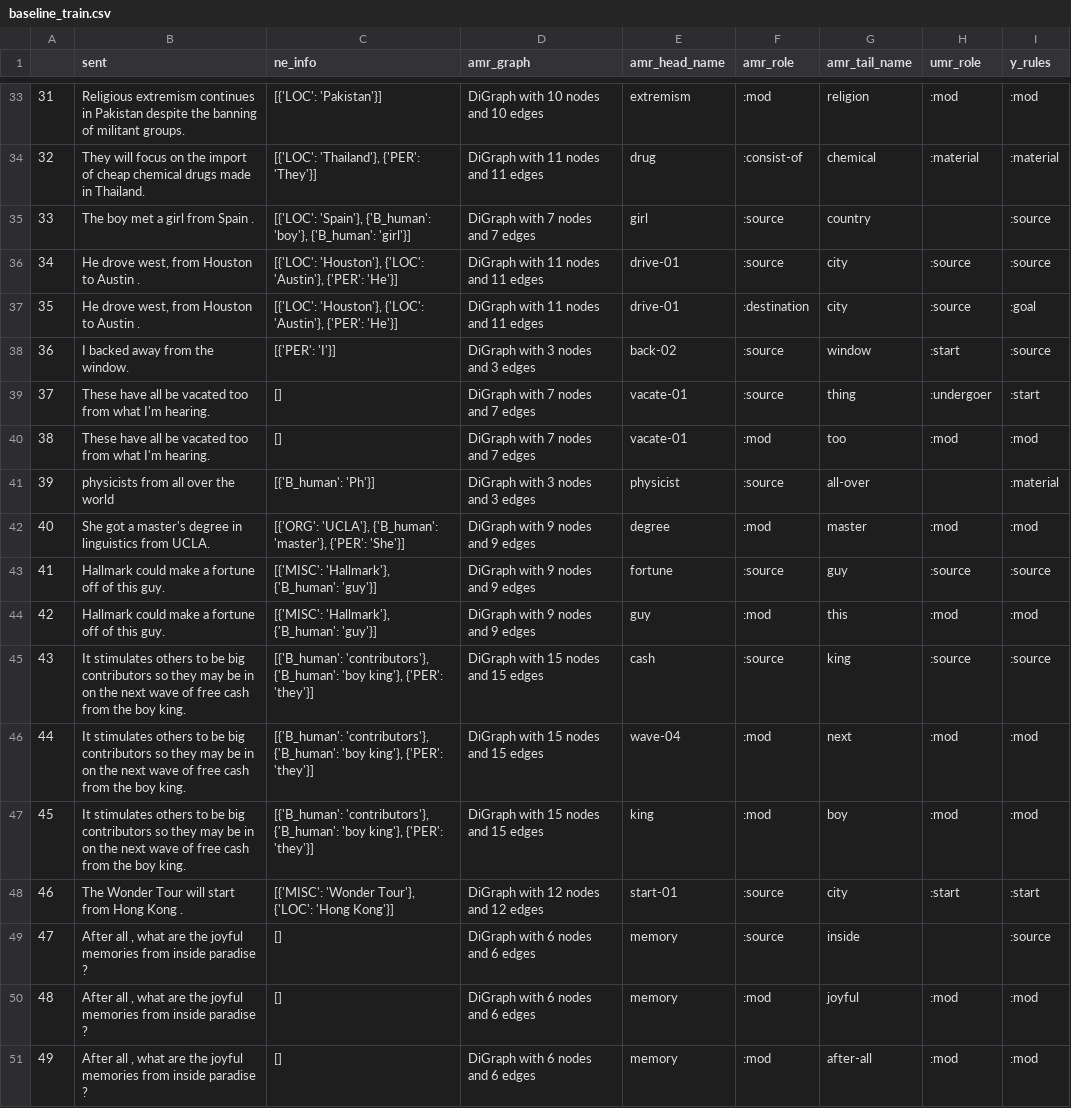
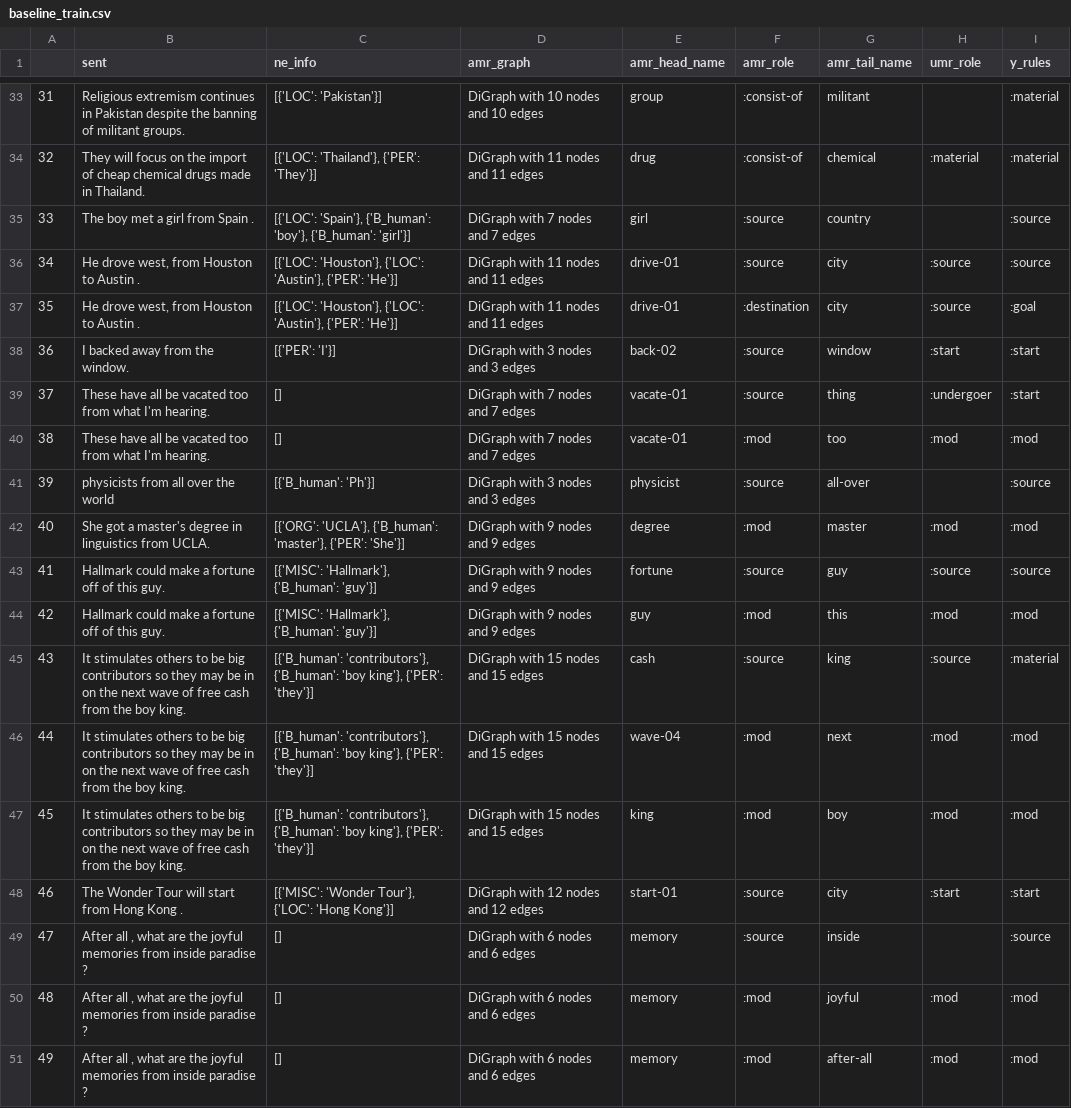
Before and after one commit to clairepost/AMRtoUMR, a CSV file: baseline_train.csv, drawn as a sheet; only a part is shown, gaps mark what is left out; the diff covers the shown part only.

```diff
--- a/baseline_train.csv
+++ b/baseline_train.csv
@@ -33,2 +33,2 @@
-31,Religious extremism continues in Pakistan despite the banning of militant groups.,[{'LOC': 'Pakistan'}],DiGraph with 10 nodes and 10 edges,extremism,:mod,religion,:mod,:mod
+31,Religious extremism continues in Pakistan despite the banning of militant groups.,[{'LOC': 'Pakistan'}],DiGraph with 10 nodes and 10 edges,group,:consist-of,militant,,:material
 32,They will focus on the import of cheap chemical drugs made in Thailand.,"[{'LOC': 'Thailand'}, {'PER': 'They'}]",DiGraph with 11 nodes and 11 edges,drug,:consist-of,chemical,:material,:material
@@ -37,6 +37,6 @@
 35,"He drove west, from Houston to Austin .","[{'LOC': 'Houston'}, {'LOC': 'Austin'}, {'PER': 'He'}]",DiGraph with 11 nodes and 11 edges,drive-01,:destination,city,:source,:goal
-36, I backed away from the window.,[{'PER': 'I'}],DiGraph with 3 nodes and 3 edges,back-02,:source,window,:start,:source
+36, I backed away from the window.,[{'PER': 'I'}],DiGraph with 3 nodes and 3 edges,back-02,:source,window,:start,:start
 37,These have all be vacated too from what I'm hearing.,[],DiGraph with 7 nodes and 7 edges,vacate-01,:source,thing,:undergoer,:start
 38,These have all be vacated too from what I'm hearing.,[],DiGraph with 7 nodes and 7 edges,vacate-01,:mod,too,:mod,:mod
-39,physicists from all over the world,[{'B_human': 'Ph'}],DiGraph with 3 nodes and 3 edges,physicist,:source,all-over,,:material
+39,physicists from all over the world,[{'B_human': 'Ph'}],DiGraph with 3 nodes and 3 edges,physicist,:source,all-over,,:source
 40,She got a master's degree in linguistics from UCLA.,"[{'ORG': 'UCLA'}, {'B_human': 'master'}, {'PER': 'She'}]",DiGraph with 9 nodes and 9 edges,degree,:mod,master,:mod,:mod
@@ -44,3 +44,3 @@
 42,Hallmark could make a fortune off of this guy.,"[{'MISC': 'Hallmark'}, {'B_human': 'guy'}]",DiGraph with 9 nodes and 9 edges,guy,:mod,this,:mod,:mod
-43,It stimulates others to be big contributors so they may be in on the next wave of free cash from the boy king.,"[{'B_human': 'contributors'}, {'B_human': 'boy king'}, {'PER': 'they'}]",DiGraph with 15 nodes and 15 edges,cash,:source,king,:source,:source
+43,It stimulates others to be big contributors so they may be in on the next wave of free cash from the boy king.,"[{'B_human': 'contributors'}, {'B_human': 'boy king'}, {'PER': 'they'}]",DiGraph with 15 nodes and 15 edges,cash,:source,king,:source,:material
 44,It stimulates others to be big contributors so they may be in on the next wave of free cash from the boy king.,"[{'B_human': 'contributors'}, {'B_human': 'boy king'}, {'PER': 'they'}]",DiGraph with 15 nodes and 15 edges,wave-04,:mod,next,:mod,:mod
```
Also changed, not shown: 32 edited cells elsewhere in this file, base_nn_test.csv, test_data_splits.csv, 10 other files.
